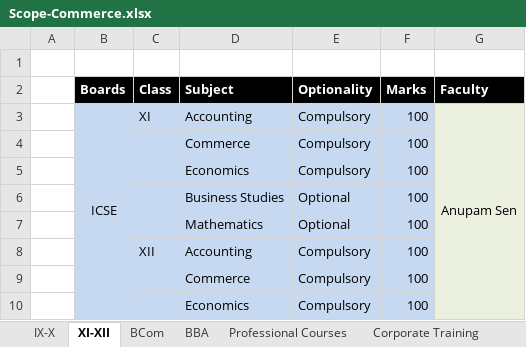
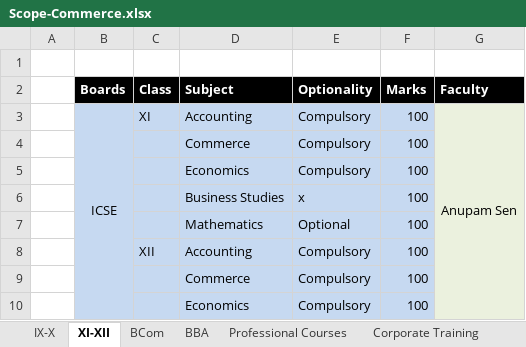
Before and after one commit to anodiamadm/Docs, an Excel workbook: Offline/BusinessManagement/Commerce@anodiam/Scope-Commerce.xlsx, sheet XI-XII, drawn as a sheet; only a part is shown; values as stored, in another font and other column widths than the file's, no borders; the diff names each change by its address in the sheet, - before the commit and + after, or states it on an @@ line.

```diff
--- a/Offline/BusinessManagement/Commerce@anodiam/Scope-Commerce.xlsx (sheet XI-XII)
+++ b/Offline/BusinessManagement/Commerce@anodiam/Scope-Commerce.xlsx (sheet XI-XII)
-E6 (Optionality): Optional
+E6 (Optionality): x
```
Also changed, not shown: Offline/TeacherRecruitment/Teacher Payment Vs Tution Fees.xlsx, Offline/TeacherRecruitment/VacancyList.xlsx, 9 other files.
